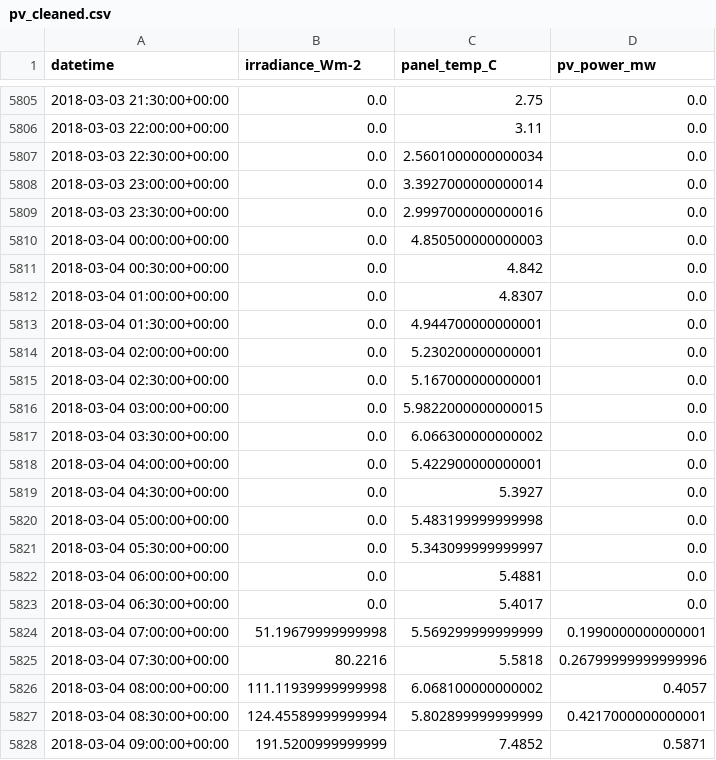
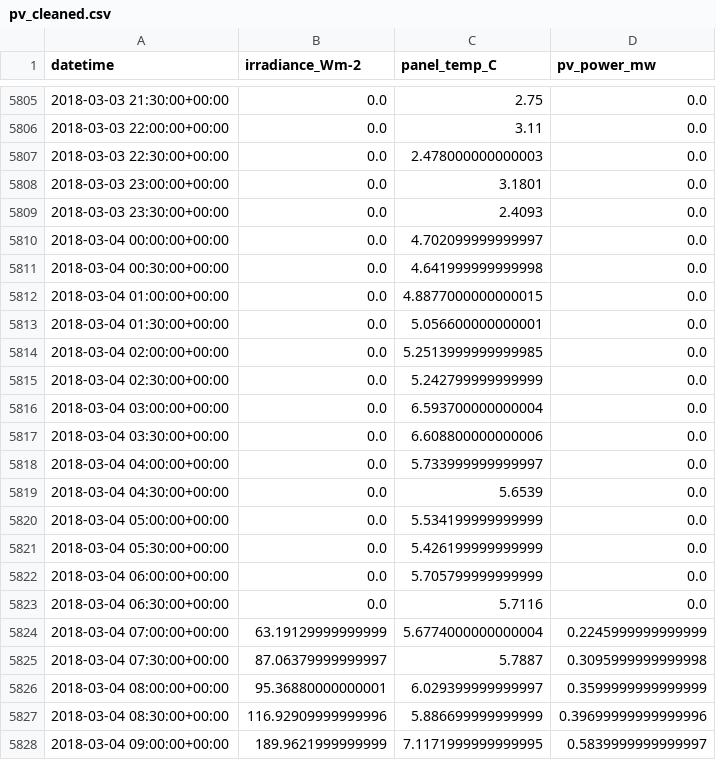
Before and after one commit to AyrtonB/WPD-DS-Challenge, a CSV file: data/intermediate/pv_cleaned.csv, drawn as a sheet; only a part is shown, gaps mark what is left out; the diff covers the shown part only.

```diff
--- a/data/intermediate/pv_cleaned.csv
+++ b/data/intermediate/pv_cleaned.csv
@@ -5806,23 +5806,23 @@ datetime,irradiance_Wm-2,panel_temp_C,pv_power_mw
 2018-03-03 22:00:00+00:00,0.0,3.11,0.0
-2018-03-03 22:30:00+00:00,0.0,2.5601000000000034,0.0
-2018-03-03 23:00:00+00:00,0.0,3.3927000000000014,0.0
-2018-03-03 23:30:00+00:00,0.0,2.9997000000000016,0.0
-2018-03-04 00:00:00+00:00,0.0,4.850500000000003,0.0
-2018-03-04 00:30:00+00:00,0.0,4.842,0.0
-2018-03-04 01:00:00+00:00,0.0,4.8307,0.0
-2018-03-04 01:30:00+00:00,0.0,4.944700000000001,0.0
-2018-03-04 02:00:00+00:00,0.0,5.230200000000001,0.0
-2018-03-04 02:30:00+00:00,0.0,5.167000000000001,0.0
-2018-03-04 03:00:00+00:00,0.0,5.9822000000000015,0.0
-2018-03-04 03:30:00+00:00,0.0,6.066300000000002,0.0
-2018-03-04 04:00:00+00:00,0.0,5.422900000000001,0.0
-2018-03-04 04:30:00+00:00,0.0,5.3927,0.0
-2018-03-04 05:00:00+00:00,0.0,5.483199999999998,0.0
-2018-03-04 05:30:00+00:00,0.0,5.343099999999997,0.0
-2018-03-04 06:00:00+00:00,0.0,5.4881,0.0
-2018-03-04 06:30:00+00:00,0.0,5.4017,0.0
-2018-03-04 07:00:00+00:00,51.19679999999998,5.569299999999999,0.1990000000000001
-2018-03-04 07:30:00+00:00,80.2216,5.5818,0.26799999999999996
-2018-03-04 08:00:00+00:00,111.11939999999998,6.068100000000002,0.4057
-2018-03-04 08:30:00+00:00,124.45589999999994,5.802899999999999,0.4217000000000001
-2018-03-04 09:00:00+00:00,191.5200999999999,7.4852,0.5871
+2018-03-03 22:30:00+00:00,0.0,2.478000000000003,0.0
+2018-03-03 23:00:00+00:00,0.0,3.1801,0.0
+2018-03-03 23:30:00+00:00,0.0,2.4093,0.0
+2018-03-04 00:00:00+00:00,0.0,4.702099999999997,0.0
+2018-03-04 00:30:00+00:00,0.0,4.641999999999998,0.0
+2018-03-04 01:00:00+00:00,0.0,4.8877000000000015,0.0
+2018-03-04 01:30:00+00:00,0.0,5.056600000000001,0.0
+2018-03-04 02:00:00+00:00,0.0,5.2513999999999985,0.0
+2018-03-04 02:30:00+00:00,0.0,5.242799999999999,0.0
+2018-03-04 03:00:00+00:00,0.0,6.593700000000004,0.0
+2018-03-04 03:30:00+00:00,0.0,6.608800000000006,0.0
+2018-03-04 04:00:00+00:00,0.0,5.733999999999997,0.0
+2018-03-04 04:30:00+00:00,0.0,5.6539,0.0
+2018-03-04 05:00:00+00:00,0.0,5.534199999999999,0.0
+2018-03-04 05:30:00+00:00,0.0,5.426199999999999,0.0
+2018-03-04 06:00:00+00:00,0.0,5.705799999999999,0.0
+2018-03-04 06:30:00+00:00,0.0,5.7116,0.0
+2018-03-04 07:00:00+00:00,63.19129999999999,5.6774000000000004,0.2245999999999999
+2018-03-04 07:30:00+00:00,87.06379999999997,5.7887,0.3095999999999998
+2018-03-04 08:00:00+00:00,95.36880000000001,6.029399999999997,0.3599999999999999
+2018-03-04 08:30:00+00:00,116.92909999999996,5.886699999999999,0.39699999999999996
+2018-03-04 09:00:00+00:00,189.9621999999999,7.1171999999999995,0.5839999999999997
```
Also changed, not shown: 80 edited cells elsewhere in this file, 14 other files.
